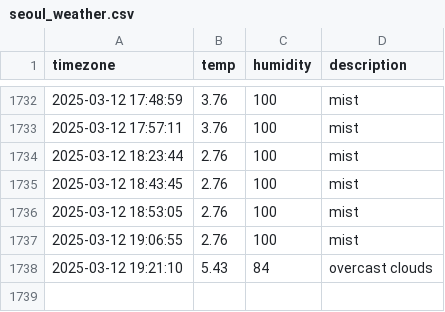
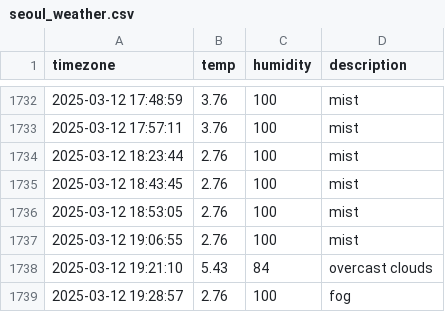
Before and after one commit to SuHyun63/seoul-weather, a CSV file: seoul_weather.csv, drawn as a sheet; only a part is shown, gaps mark what is left out.

```diff
--- a/seoul_weather.csv
+++ b/seoul_weather.csv
@@ -1738 +1738,2 @@ timezone,temp,humidity,description
 2025-03-12 19:21:10,5.43,84,overcast clouds
+2025-03-12 19:28:57,2.76,100,fog
```
